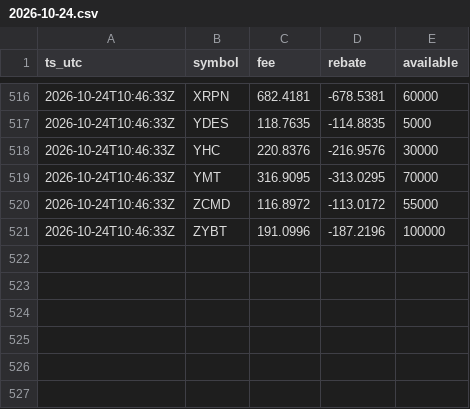
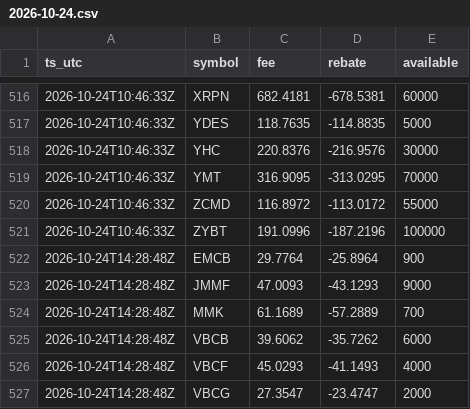
Before and after one commit to moyamiya55-dev/shortdata, a CSV file: data/ibkr/2026-10-24.csv, drawn as a sheet; only a part is shown, gaps mark what is left out; the diff names each change by its address in the sheet, - before the commit and + after, or states it on an @@ line.

Commit message:
ibkr 2026-10-24T14:28Z

```diff
--- a/data/ibkr/2026-10-24.csv
+++ b/data/ibkr/2026-10-24.csv
+row 522: 2026-10-24T14:28:48Z | EMCB | 29.7764 | -25.8964 | 900
+row 523: 2026-10-24T14:28:48Z | JMMF | 47.0093 | -43.1293 | 9000
+row 524: 2026-10-24T14:28:48Z | MMK | 61.1689 | -57.2889 | 700
+row 525: 2026-10-24T14:28:48Z | VBCB | 39.6062 | -35.7262 | 6000
+row 526: 2026-10-24T14:28:48Z | VBCF | 45.0293 | -41.1493 | 4000
+row 527: 2026-10-24T14:28:48Z | VBCG | 27.3547 | -23.4747 | 2000
```
Also changed, not shown: 1 other file.
